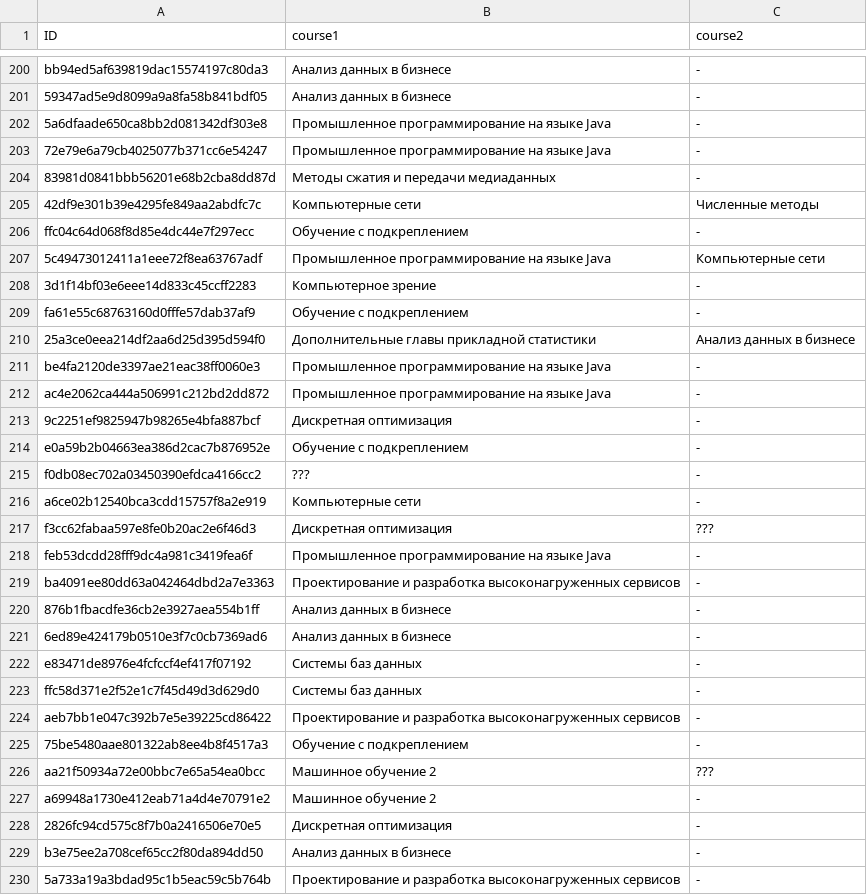
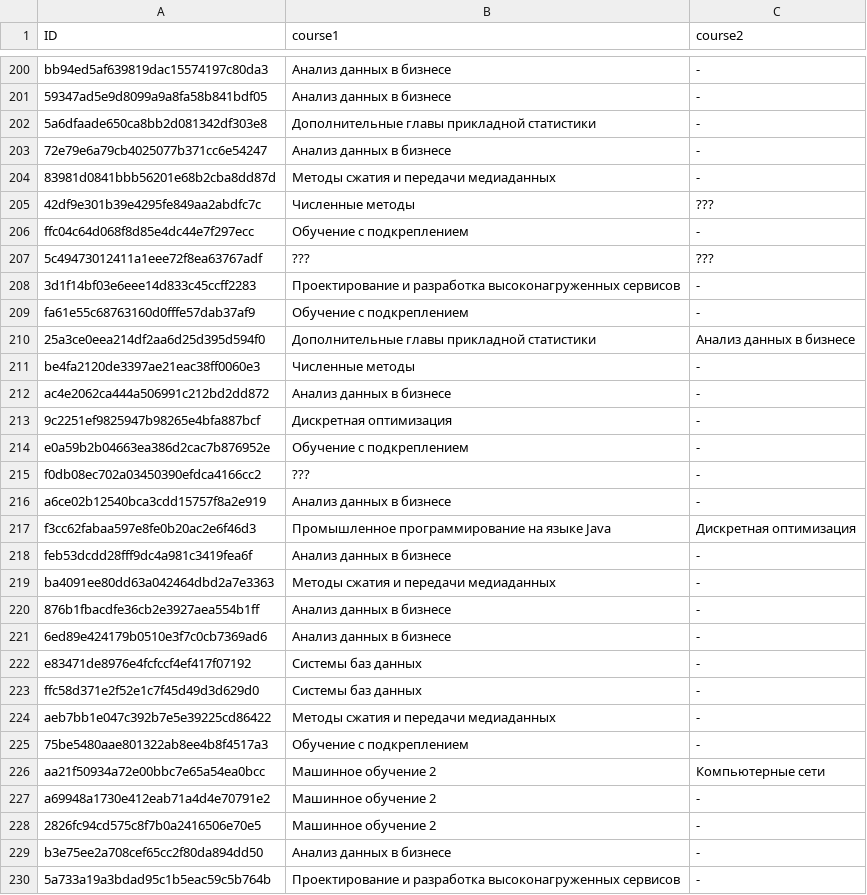
Before and after one commit to gustav-eichelbrenner/mlda, a CSV file: labs/lab_03/res_spring.csv, drawn as a sheet; only a part is shown, gaps mark what is left out; the diff covers the shown part only.

```diff
--- a/labs/lab_03/res_spring.csv
+++ b/labs/lab_03/res_spring.csv
@@ -201,13 +201,13 @@ bb94ed5af639819dac15574197c80da3,Анализ данных в бизнесе,-
 59347ad5e9d8099a9a8fa58b841bdf05,Анализ данных в бизнесе,-
-5a6dfaade650ca8bb2d081342df303e8,Промышленное программирование на языке Java,-
-72e79e6a79cb4025077b371cc6e54247,Промышленное программирование на языке Java,-
+5a6dfaade650ca8bb2d081342df303e8,Дополнительные главы прикладной статистики,-
+72e79e6a79cb4025077b371cc6e54247,Анализ данных в бизнесе,-
 83981d0841bbb56201e68b2cba8dd87d,Методы сжатия и передачи медиаданных,-
-42df9e301b39e4295fe849aa2abdfc7c,Компьютерные сети,Численные методы
+42df9e301b39e4295fe849aa2abdfc7c,Численные методы,???
 ffc04c64d068f8d85e4dc44e7f297ecc,Обучение с подкреплением,-
-5c49473012411a1eee72f8ea63767adf,Промышленное программирование на языке Java,Компьютерные сети
-3d1f14bf03e6eee14d833c45ccff2283,Компьютерное зрение,-
+5c49473012411a1eee72f8ea63767adf,???,???
+3d1f14bf03e6eee14d833c45ccff2283,Проектирование и разработка высоконагруженных сервисов,-
 fa61e55c68763160d0fffe57dab37af9,Обучение с подкреплением,-
 25a3ce0eea214df2aa6d25d395d594f0,Дополнительные главы прикладной статистики,Анализ данных в бизнесе
-be4fa2120de3397ae21eac38ff0060e3,Промышленное программирование на языке Java,-
-ac4e2062ca444a506991c212bd2dd872,Промышленное программирование на языке Java,-
+be4fa2120de3397ae21eac38ff0060e3,Численные методы,-
+ac4e2062ca444a506991c212bd2dd872,Анализ данных в бизнесе,-
 9c2251ef9825947b98265e4bfa887bcf,Дискретная оптимизация,-
@@ -215,6 +215,6 @@ e0a59b2b04663ea386d2cac7b876952e,Обучение с подкреплением,
 f0db08ec702a03450390efdca4166cc2,???,-
-a6ce02b12540bca3cdd15757f8a2e919,Компьютерные сети,-
-f3cc62fabaa597e8fe0b20ac2e6f46d3,Дискретная оптимизация,???
-feb53dcdd28fff9dc4a981c3419fea6f,Промышленное программирование на языке Java,-
-ba4091ee80dd63a042464dbd2a7e3363,Проектирование и разработка высоконагруженных сервисов,-
+a6ce02b12540bca3cdd15757f8a2e919,Анализ данных в бизнесе,-
+f3cc62fabaa597e8fe0b20ac2e6f46d3,Промышленное программирование на языке Java,Дискретная оптимизация
+feb53dcdd28fff9dc4a981c3419fea6f,Анализ данных в бизнесе,-
+ba4091ee80dd63a042464dbd2a7e3363,Методы сжатия и передачи медиаданных,-
 876b1fbacdfe36cb2e3927aea554b1ff,Анализ данных в бизнесе,-
@@ -223,7 +223,7 @@ e83471de8976e4fcfccf4ef417f07192,Системы баз данных,-
 ffc58d371e2f52e1c7f45d49d3d629d0,Системы баз данных,-
-aeb7bb1e047c392b7e5e39225cd86422,Проектирование и разработка высоконагруженных сервисов,-
+aeb7bb1e047c392b7e5e39225cd86422,Методы сжатия и передачи медиаданных,-
 75be5480aae801322ab8ee4b8f4517a3,Обучение с подкреплением,-
-aa21f50934a72e00bbc7e65a54ea0bcc,Машинное обучение 2,???
+aa21f50934a72e00bbc7e65a54ea0bcc,Машинное обучение 2,Компьютерные сети
 a69948a1730e412eab71a4d4e70791e2,Машинное обучение 2,-
-2826fc94cd575c8f7b0a2416506e70e5,Дискретная оптимизация,-
+2826fc94cd575c8f7b0a2416506e70e5,Машинное обучение 2,-
 b3e75ee2a708cef65cc2f80da894dd50,Анализ данных в бизнесе,-
```
Also changed, not shown: 153 edited cells elsewhere in this file, labs/lab_03/res_fall.csv, 1 other file.
